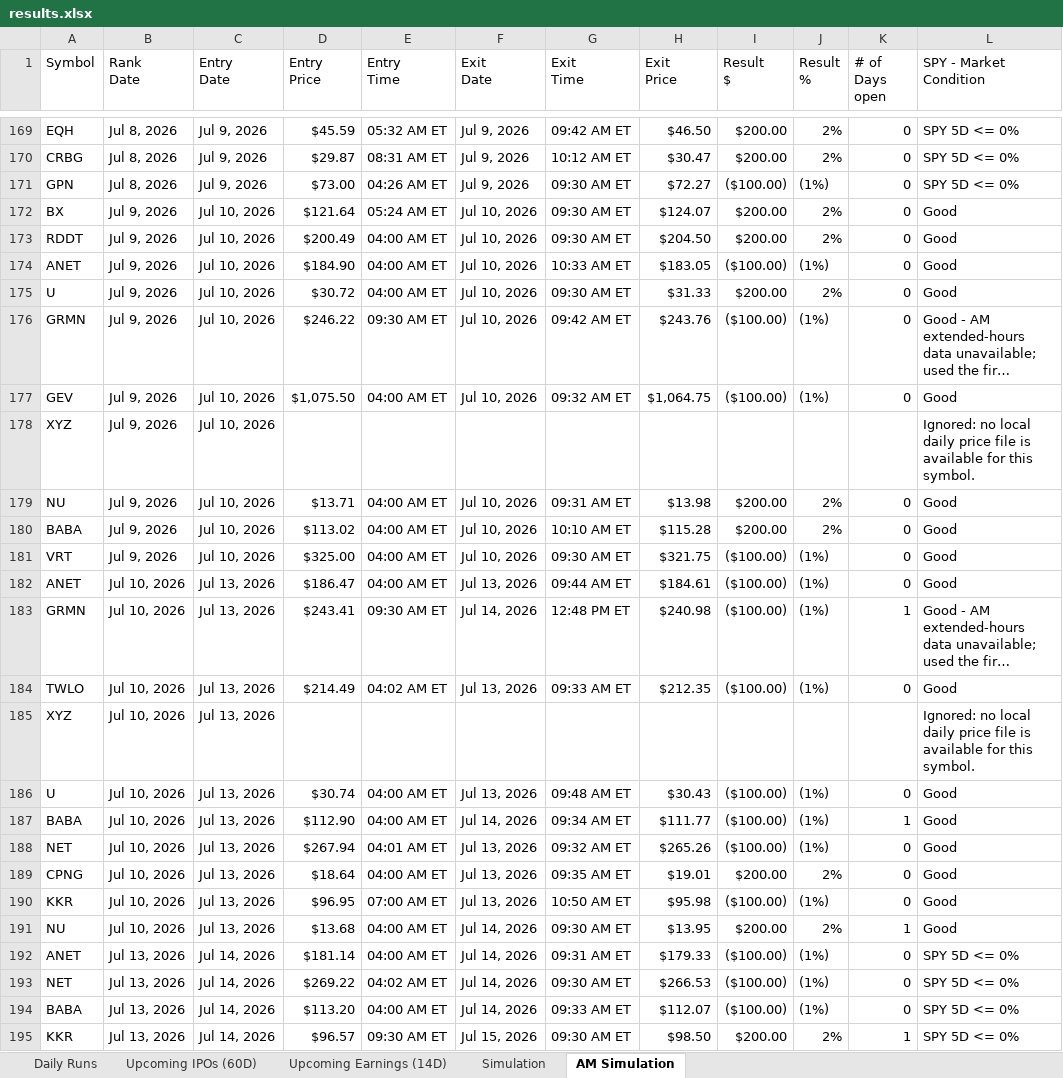
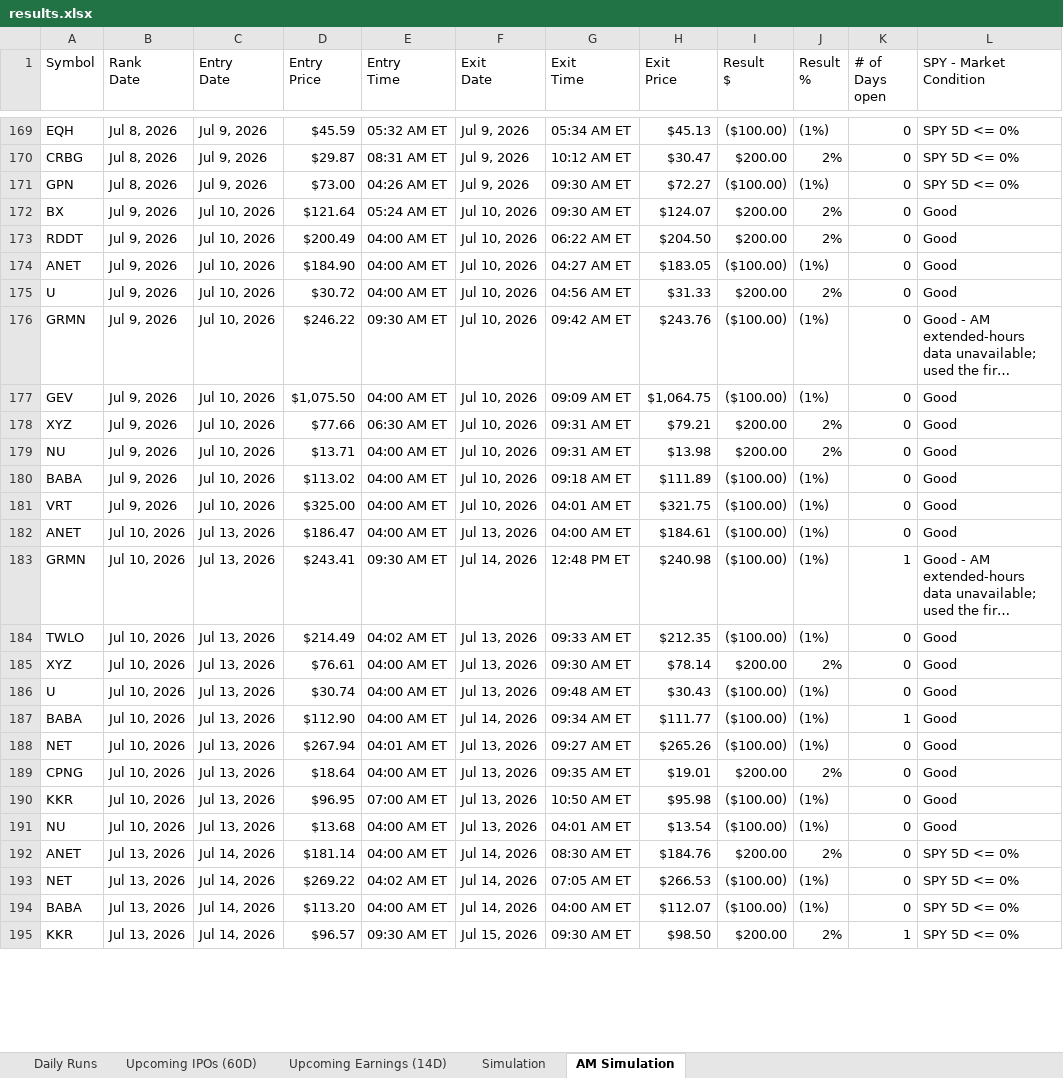
Before and after one commit to codenamev99/invest2.0, an Excel workbook: results.xlsx, sheet AM Simulation, drawn as a sheet; only a part is shown, gaps mark what is left out; long unchanged cells end in …; values as stored, in another font and other column widths than the file's, no cell formats; removed rows and columns are numbered as before the commit, all else as after; the diff covers the shown part only; the diff names each change by its address in the sheet, - before the commit and + after, or states it on an @@ line.

```diff
--- a/results.xlsx (sheet AM Simulation)
+++ b/results.xlsx (sheet AM Simulation)
-G169 (Exit Time): 09:42 AM ET
+G169 (Exit Time): 05:34 AM ET
-H169 (Exit Price): $46.50
+H169 (Exit Price): $45.13
-I169 (Result $): $200.00
+I169 (Result $): ($100.00)
-J169 (Result %): 2%
+J169 (Result %): (1%)
-G173 (Exit Time): 09:30 AM ET
+G173 (Exit Time): 06:22 AM ET
-G174 (Exit Time): 10:33 AM ET
+G174 (Exit Time): 04:27 AM ET
-G175 (Exit Time): 09:30 AM ET
+G175 (Exit Time): 04:56 AM ET
-G177 (Exit Time): 09:32 AM ET
+G177 (Exit Time): 09:09 AM ET
-row 178: XYZ | Jul 9, 2026 | Jul 10, 2026 |  |  |  |  |  |  |  |  | Ignored: no local daily price file is available for this symbol.
+row 178: XYZ | Jul 9, 2026 | Jul 10, 2026 | $77.66 | 06:30 AM ET | Jul 10, 2026 | 09:31 AM ET | $79.21 | $200.00 | 2% | 0 | Good
-G180 (Exit Time): 10:10 AM ET
+G180 (Exit Time): 09:18 AM ET
-H180 (Exit Price): $115.28
+H180 (Exit Price): $111.89
-I180 (Result $): $200.00
+I180 (Result $): ($100.00)
-J180 (Result %): 2%
+J180 (Result %): (1%)
-G181 (Exit Time): 09:30 AM ET
+G181 (Exit Time): 04:01 AM ET
-G182 (Exit Time): 09:44 AM ET
+G182 (Exit Time): 04:00 AM ET
-row 185: XYZ | Jul 10, 2026 | Jul 13, 2026 |  |  |  |  |  |  |  |  | Ignored: no local daily price file is available for this symbol.
+row 185: XYZ | Jul 10, 2026 | Jul 13, 2026 | $76.61 | 04:00 AM ET | Jul 13, 2026 | 09:30 AM ET | $78.14 | $200.00 | 2% | 0 | Good
-G188 (Exit Time): 09:32 AM ET
+G188 (Exit Time): 09:27 AM ET
-F191 (Exit Date): Jul 14, 2026
+F191 (Exit Date): Jul 13, 2026
-G191 (Exit Time): 09:30 AM ET
+G191 (Exit Time): 04:01 AM ET
-H191 (Exit Price): $13.95
+H191 (Exit Price): $13.54
-I191 (Result $): $200.00
+I191 (Result $): ($100.00)
-J191 (Result %): 2%
+J191 (Result %): (1%)
-K191 (# of Days open): 1
+K191 (# of Days open): 0
-G192 (Exit Time): 09:31 AM ET
+G192 (Exit Time): 08:30 AM ET
-H192 (Exit Price): $179.33
+H192 (Exit Price): $184.76
-I192 (Result $): ($100.00)
+I192 (Result $): $200.00
-J192 (Result %): (1%)
+J192 (Result %): 2%
-G193 (Exit Time): 09:30 AM ET
+G193 (Exit Time): 07:05 AM ET
-G194 (Exit Time): 09:33 AM ET
+G194 (Exit Time): 04:00 AM ET
```
Also changed, not shown: 22 added rows, 12 removed rows and 103 edited cells elsewhere in this sheet, sheet Upcoming Earnings (14D), sheet Daily Runs, sheet Simulation, sheet Upcoming IPOs (60D), cell formats, 5 other files.
